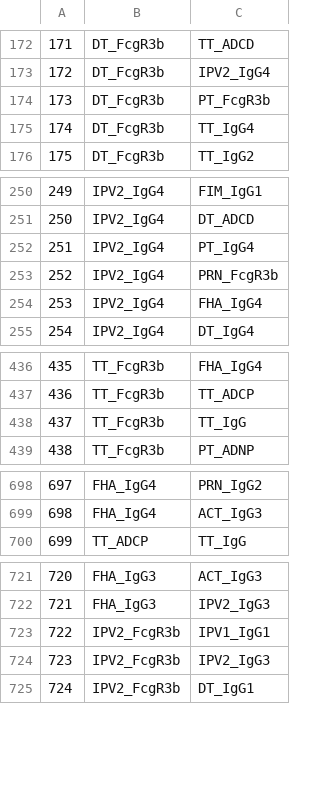
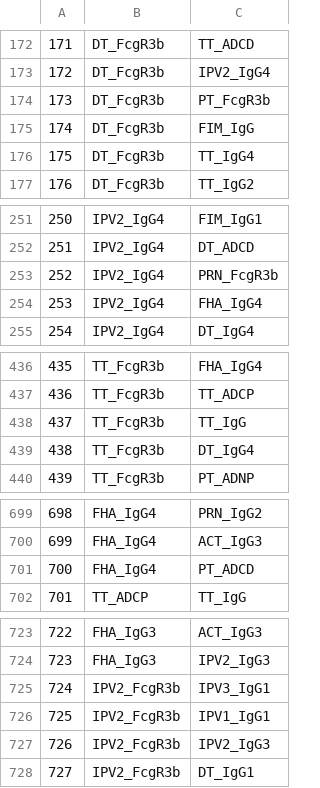
Before and after one commit to jiezhou-2/lglasso, a CSV file: docs/edgeListHeter21.CSV, drawn as a sheet; only a part is shown, gaps mark what is left out; removed rows and columns are numbered as before the commit, all else as after; the diff names each change by its address in the sheet, - before the commit and + after, or states it on an @@ line.

```diff
--- a/docs/edgeListHeter21.CSV
+++ b/docs/edgeListHeter21.CSV
+row 175: 174 | DT_FcgR3b | FIM_IgG
@@ column A renumbered from row 176 down @@
-row 252: 251 | IPV2_IgG4 | PT_IgG4
+row 439: 438 | TT_FcgR3b | DT_IgG4
+row 701: 700 | FHA_IgG4 | PT_ADCD
+row 725: 724 | IPV2_FcgR3b | IPV3_IgG1
```
Also changed, not shown: docs/edgeListHeter22.CSV, 12 other files.
